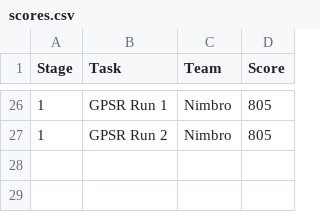
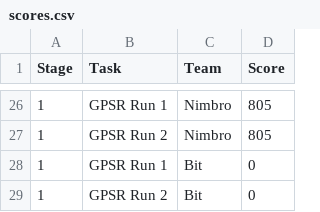
Before and after one commit to RoboCupAtHome/GermanOpen2026, a CSV file: scores.csv, drawn as a sheet; only a part is shown, gaps mark what is left out; the diff names each change by its address in the sheet, - before the commit and + after, or states it on an @@ line.

Commit message:
Update scores.csv

```diff
--- a/scores.csv
+++ b/scores.csv
+row 28: 1 | GPSR Run 1 | Bit | 0
+row 29: 1 | GPSR Run 2 | Bit | 0
```
